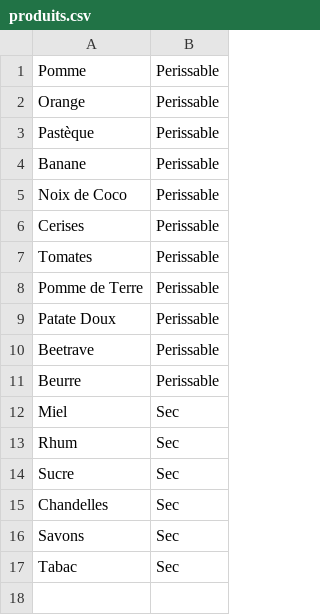
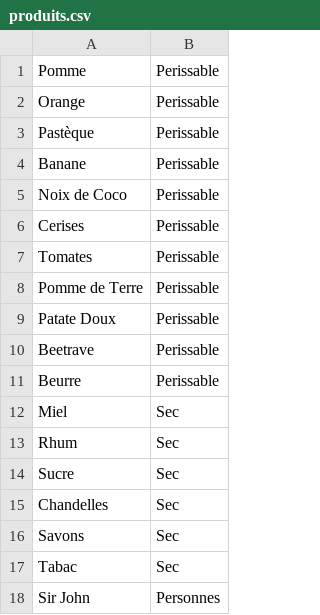
Before and after one commit to sscrane/BasesDeDonn-es, a CSV file: CSV_Fichiers/produits.csv, drawn as a sheet.

```diff
--- a/CSV_Fichiers/produits.csv
+++ b/CSV_Fichiers/produits.csv
@@ -17 +17,2 @@ Savons,Sec
 Tabac,Sec
+Sir John,Personnes
```
Also changed, not shown: CSV_Fichiers/quantite.csv, 1 other file.
